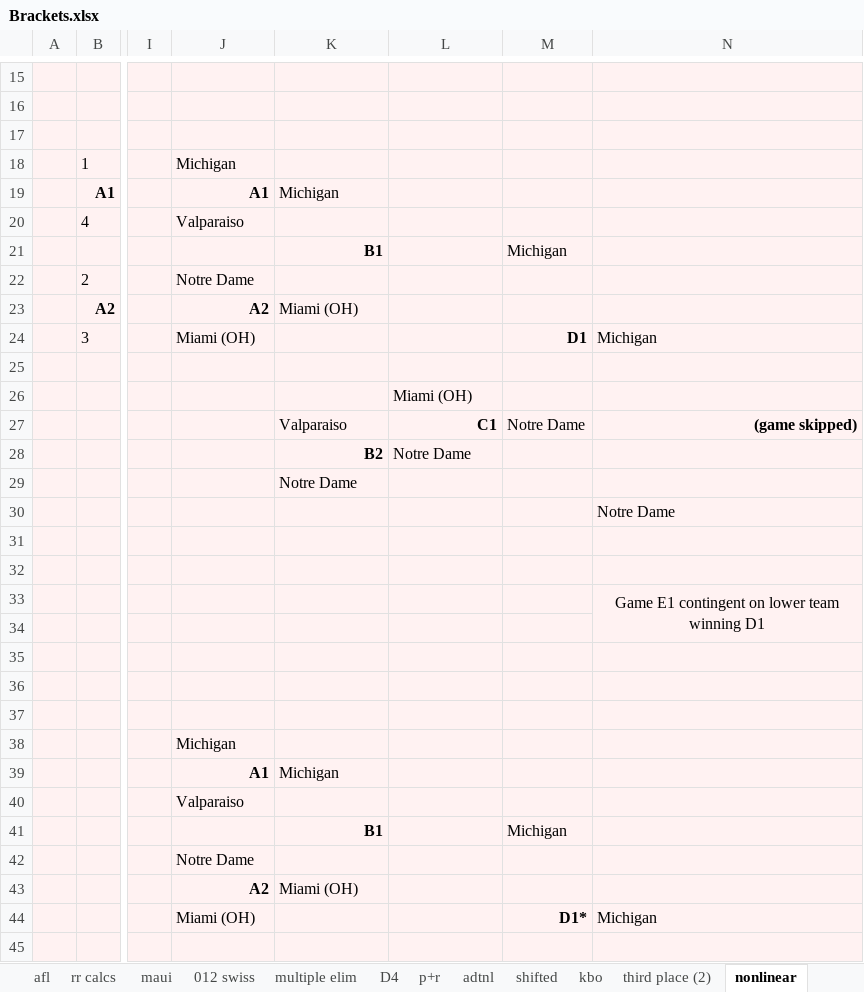
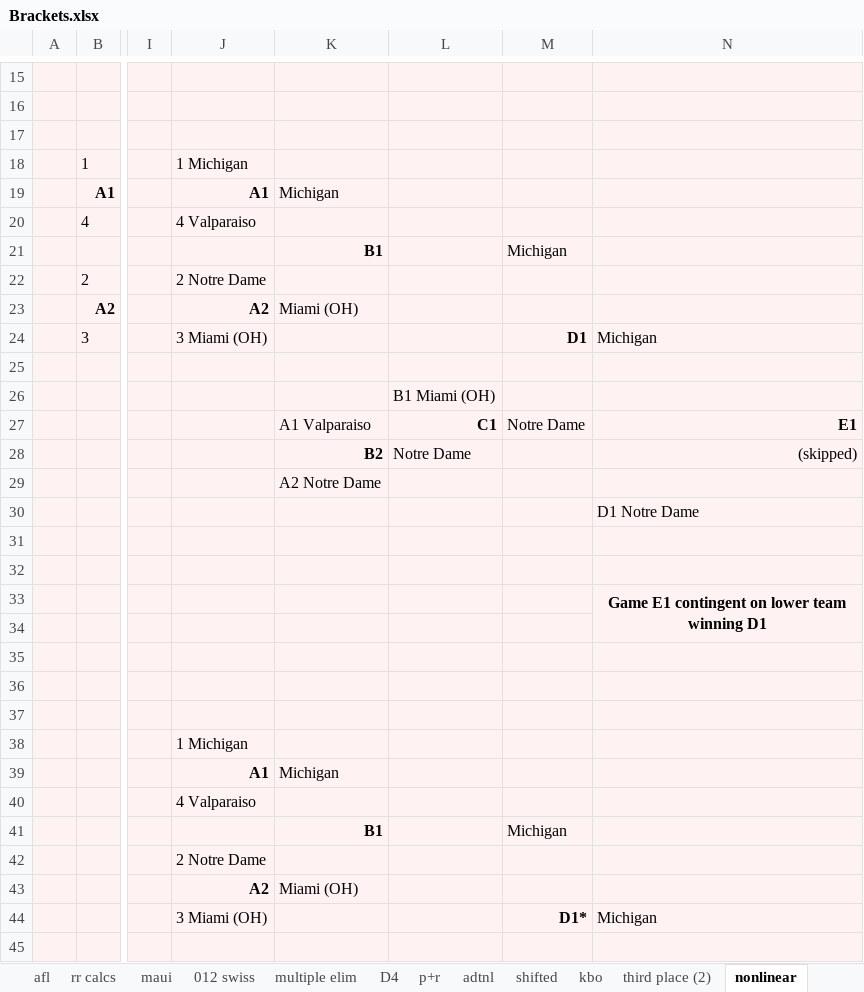
Before and after one commit to leofried/thesis, an Excel workbook: thesis-tex/excels/Brackets.xlsx, sheet nonlinear, drawn as a sheet; only a part is shown, gaps mark what is left out; values as stored, in another font and other column widths than the file's, no borders; the diff covers the shown part only; the diff names each change by its address in the sheet, - before the commit and + after, or states it on an @@ line.

```diff
--- a/thesis-tex/excels/Brackets.xlsx (sheet nonlinear)
+++ b/thesis-tex/excels/Brackets.xlsx (sheet nonlinear)
-J18: Michigan
+J18: 1 Michigan
-J20: Valparaiso
+J20: 4 Valparaiso
-J22: Notre Dame
+J22: 2 Notre Dame
-J24: Miami (OH)
+J24: 3 Miami (OH)
-L26: Miami (OH)
+L26: B1 Miami (OH)
-K27: Valparaiso
+K27: A1 Valparaiso
-N27: (game skipped)
+N27: E1
-N28: (empty)
+N28: (skipped)
-K29: Notre Dame
+K29: A2 Notre Dame
-N30: Notre Dame
+N30: D1 Notre Dame
-N33 bold: off
+N33 bold: on
-J38: Michigan
+J38: 1 Michigan
-J40: Valparaiso
+J40: 4 Valparaiso
-J42: Notre Dame
+J42: 2 Notre Dame
-J44: Miami (OH)
+J44: 3 Miami (OH)
```
Also changed, not shown: 10 edited cells elsewhere in this sheet, sheet ncaa, sheet bitonic, sheet nonlinear2, sheet nbaplayingnonlinear, thesis-tex/excels/todo.xlsx, 12 other files.
